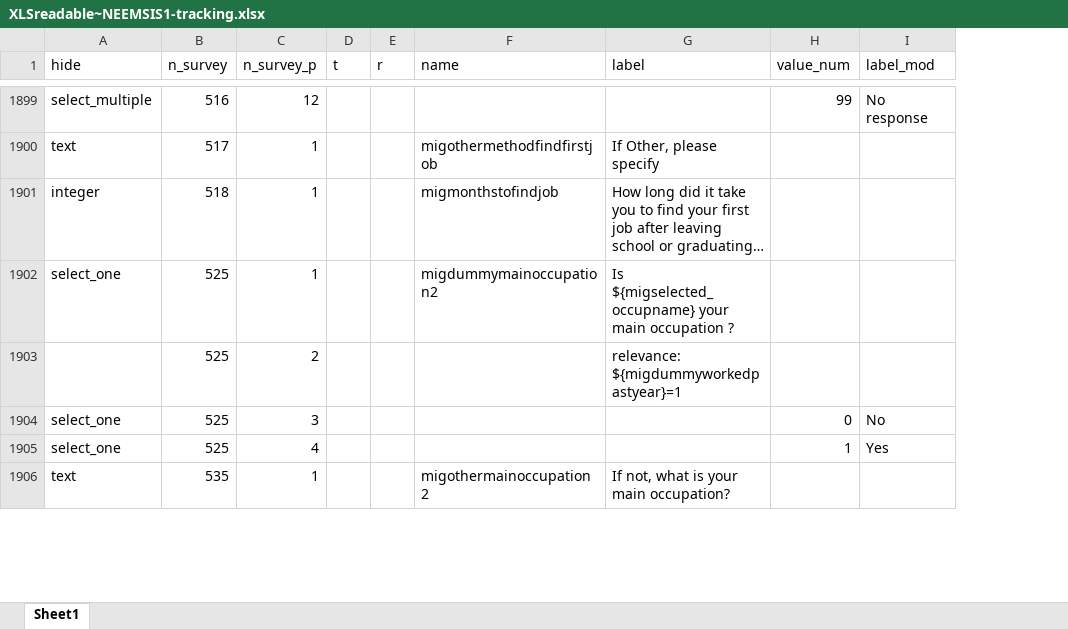
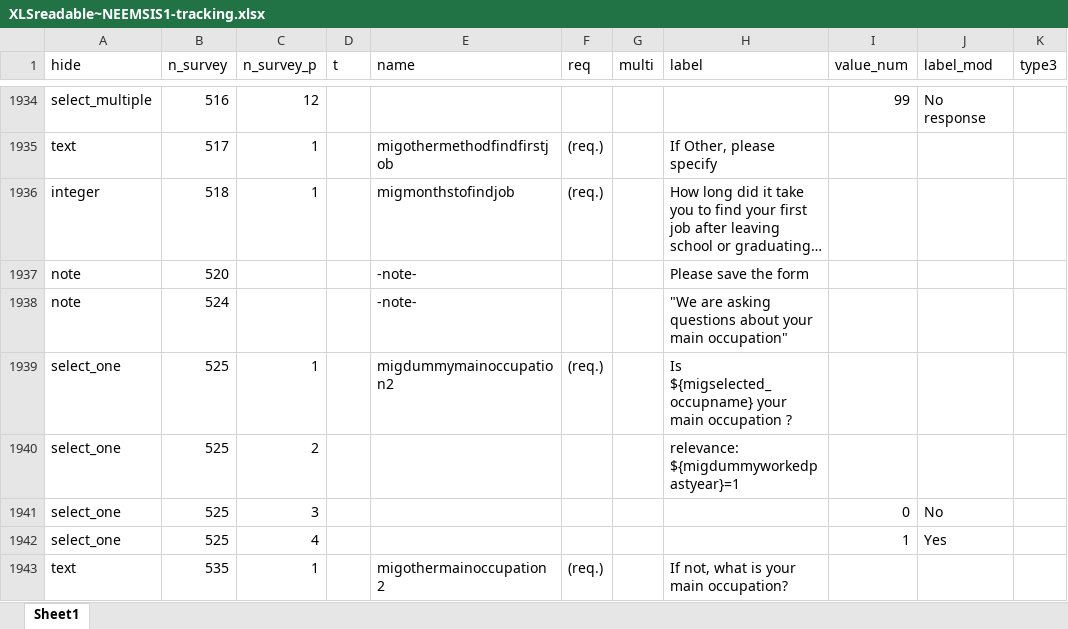
Before and after one commit to arnaudnatal/odriis, an Excel workbook: Questionnaire/XLSreadable~NEEMSIS1-tracking.xlsx, sheet Sheet1, drawn as a sheet; only a part is shown, gaps mark what is left out; long unchanged cells end in …; values as stored, in another font and other column widths than the file's, no cell formats; conditional formats not drawn; removed rows and columns are numbered as before the commit, all else as after; the diff covers the shown part only; the diff names each change by its address in the sheet, - before the commit and + after, or states it on an @@ line.

```diff
--- a/Questionnaire/XLSreadable~NEEMSIS1-tracking.xlsx (sheet Sheet1)
+++ b/Questionnaire/XLSreadable~NEEMSIS1-tracking.xlsx (sheet Sheet1)
-column E (r), empty
+column F (req), rows 1935-1936: (req.) | (req.); rows 1939-1943: (req.) |  |  |  | (req.)
+column G (multi), empty
+column K (type3), empty
+row 1937: note | 520 |  |  | -note- |  |  | Please save the form
+row 1938: note | 524 |  |  | -note- |  |  | "We are asking questions about your main occupation"
-A1940 (hide): (empty)
+A1940 (hide): select_one
```
Also changed, not shown: 56 added rows and 144 edited cells elsewhere in this sheet, cell formats, Questionnaire/XLSreadable~NEEMSIS1.xlsx, Questionnaire/XLSreadable~NEEMSIS2-tracking.xlsx, 4 other files.
